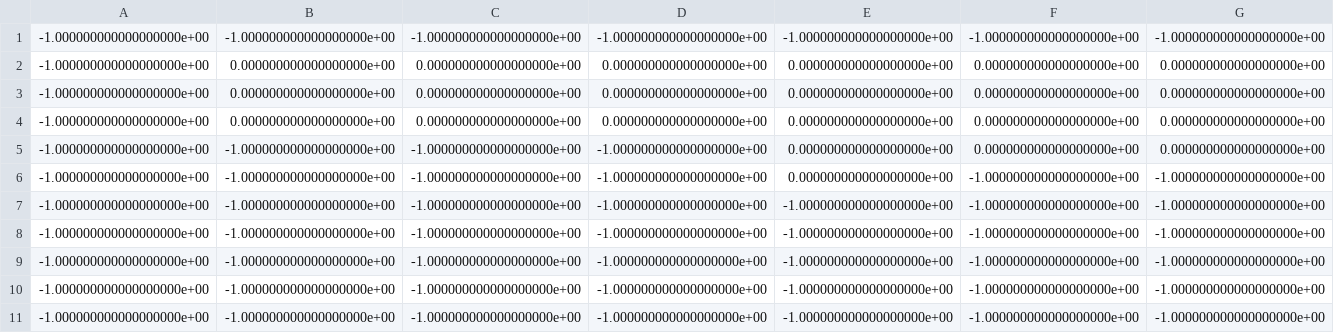
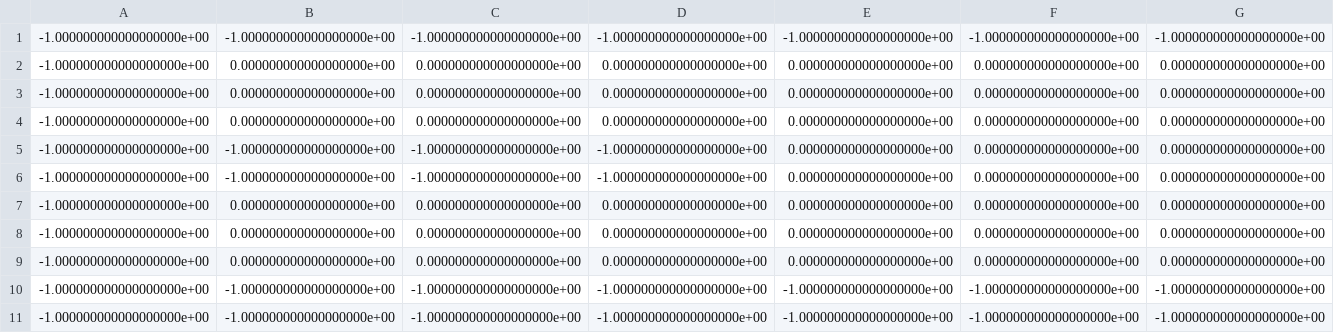
Before and after one commit to pariaspe/ttb-slam, a CSV file: src/Generated/binary_map.csv, drawn as a sheet; only a part is shown; the diff names each change by its address in the sheet, - before the commit and + after, or states it on an @@ line.

```diff
--- a/src/Generated/binary_map.csv
+++ b/src/Generated/binary_map.csv
-F6:F9: -1.000000000000000000e+00
+F6:F9: 0.000000000000000000e+00
-G6:G9: -1.000000000000000000e+00
+G6:G9: 0.000000000000000000e+00
-B7:B9: -1.000000000000000000e+00
+B7:B9: 0.000000000000000000e+00
-C7:C9: -1.000000000000000000e+00
+C7:C9: 0.000000000000000000e+00
-D7:D9: -1.000000000000000000e+00
+D7:D9: 0.000000000000000000e+00
-E7:E9: -1.000000000000000000e+00
+E7:E9: 0.000000000000000000e+00
```
Also changed, not shown: 2 other files.
